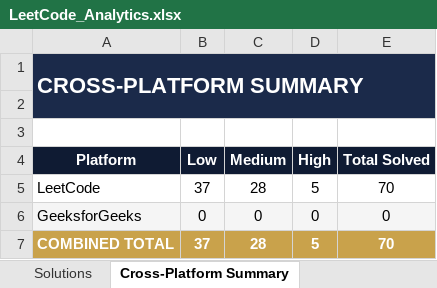
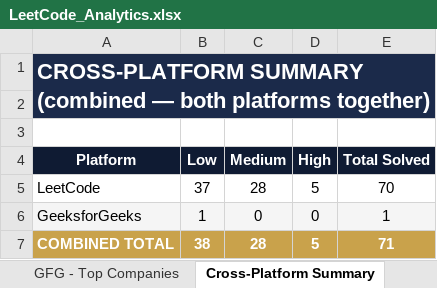
Before and after one commit to jaganathan-v/LeetCode_solutions, an Excel workbook: reports/LeetCode_Analytics.xlsx, sheet Cross-Platform Summary, drawn as a sheet; values as stored, in another font and other column widths than the file's, no borders; the diff names each change by its address in the sheet, - before the commit and + after, or states it on an @@ line.

```diff
--- a/reports/LeetCode_Analytics.xlsx (sheet Cross-Platform Summary)
+++ b/reports/LeetCode_Analytics.xlsx (sheet Cross-Platform Summary)
+sheet tab: GFG - Top Companies
-A1 (Platform): CROSS-PLATFORM SUMMARY
+A1 (Platform): CROSS-PLATFORM SUMMARY (combined — both platforms together)
-B6 (Low): 0
+B6 (Low): 1
-E6 (Total Solved): 0
+E6 (Total Solved): 1
-B7 (Low): 37
+B7 (Low): 38
-E7 (Total Solved): 70
+E7 (Total Solved): 71
```
Also changed, not shown: other sheet tabs.
